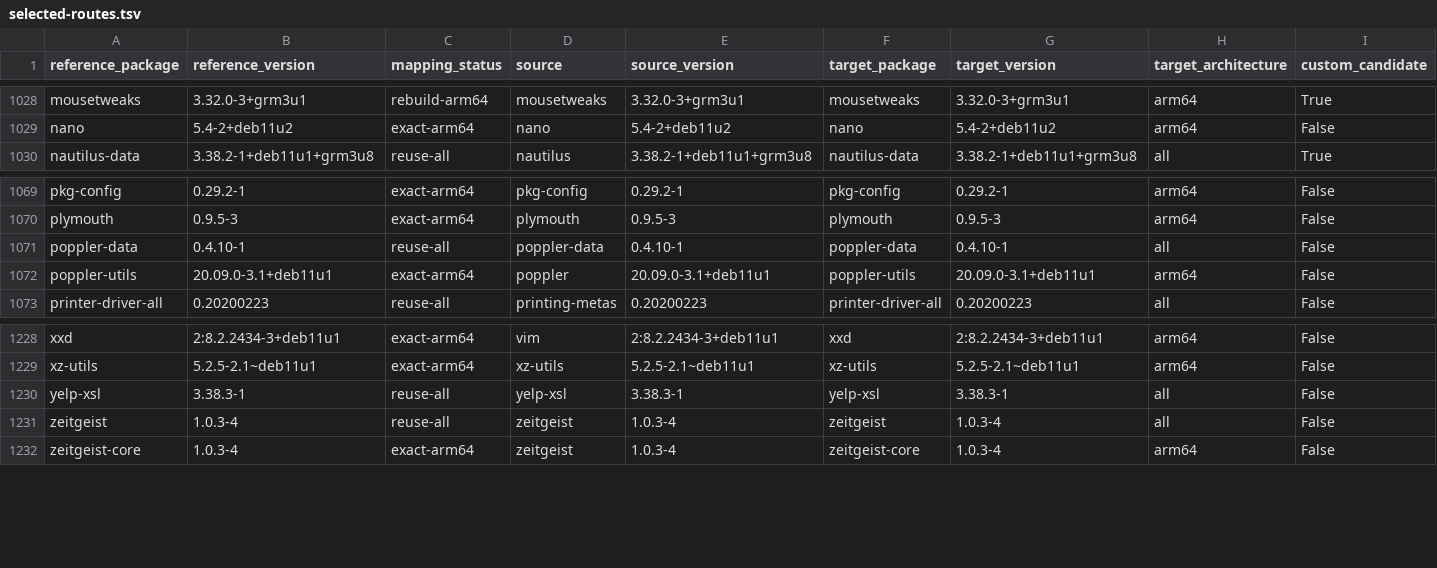
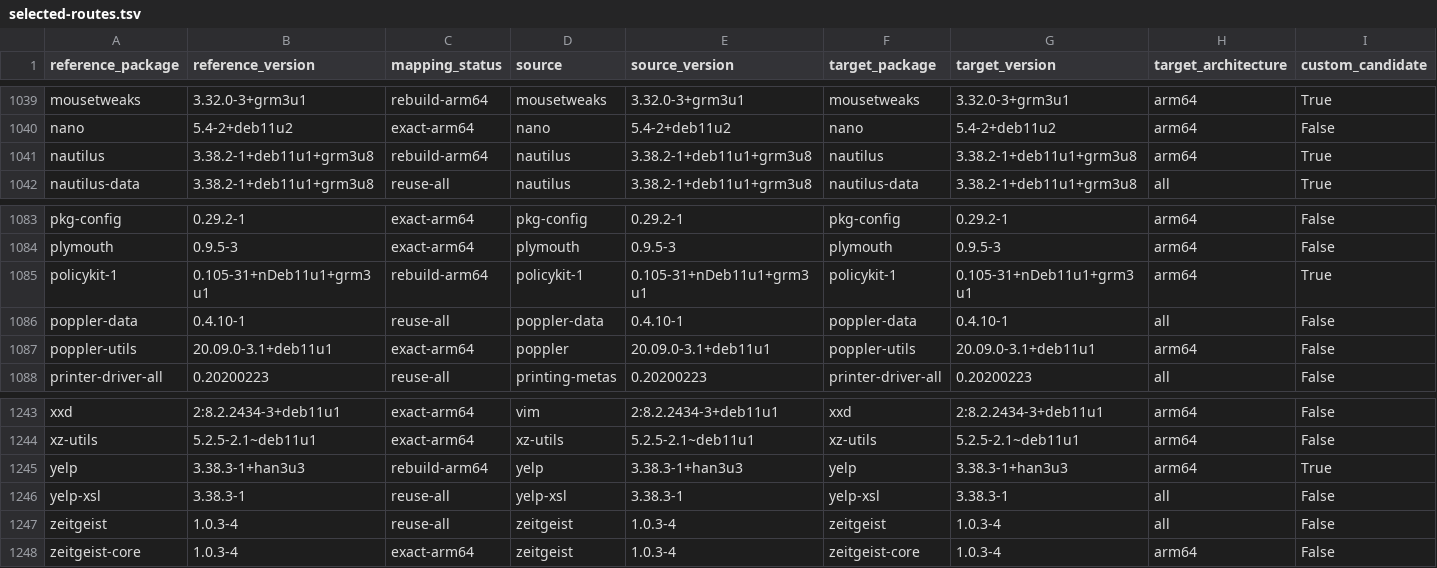
Before and after one commit to bicheondev/hancom-gooroom-archive, a TSV file: arm64/locks/final-package-repository-v2/selected-routes.tsv, drawn as a sheet; only a part is shown, gaps mark what is left out; the diff covers the shown part only.

```diff
--- a/arm64/locks/final-package-repository-v2/selected-routes.tsv
+++ b/arm64/locks/final-package-repository-v2/selected-routes.tsv
@@ -1029,2 +1040,3 @@ mousetweaks	3.32.0-3+grm3u1	rebuild-arm64	mousetweaks	3.32.0-3+grm3u1	mousetweak
 nano	5.4-2+deb11u2	exact-arm64	nano	5.4-2+deb11u2	nano	5.4-2+deb11u2	arm64	False
+nautilus	3.38.2-1+deb11u1+grm3u8	rebuild-arm64	nautilus	3.38.2-1+deb11u1+grm3u8	nautilus	3.38.2-1+deb11u1+grm3u8	arm64	True
 nautilus-data	3.38.2-1+deb11u1+grm3u8	reuse-all	nautilus	3.38.2-1+deb11u1+grm3u8	nautilus-data	3.38.2-1+deb11u1+grm3u8	all	True
@@ -1070,2 +1084,3 @@ pkg-config	0.29.2-1	exact-arm64	pkg-config	0.29.2-1	pkg-config	0.29.2-1	arm64	Fa
 plymouth	0.9.5-3	exact-arm64	plymouth	0.9.5-3	plymouth	0.9.5-3	arm64	False
+policykit-1	0.105-31+nDeb11u1+grm3u1	rebuild-arm64	policykit-1	0.105-31+nDeb11u1+grm3u1	policykit-1	0.105-31+nDeb11u1+grm3u1	arm64	True
 poppler-data	0.4.10-1	reuse-all	poppler-data	0.4.10-1	poppler-data	0.4.10-1	all	False
@@ -1229,2 +1244,3 @@ xxd	2:8.2.2434-3+deb11u1	exact-arm64	vim	2:8.2.2434-3+deb11u1	xxd	2:8.2.2434-3+d
 xz-utils	5.2.5-2.1~deb11u1	exact-arm64	xz-utils	5.2.5-2.1~deb11u1	xz-utils	5.2.5-2.1~deb11u1	arm64	False
+yelp	3.38.3-1+han3u3	rebuild-arm64	yelp	3.38.3-1+han3u3	yelp	3.38.3-1+han3u3	arm64	True
 yelp-xsl	3.38.3-1	reuse-all	yelp-xsl	3.38.3-1	yelp-xsl	3.38.3-1	all	False
```
Also changed, not shown: 13 added rows elsewhere in this file, 5 other files.
